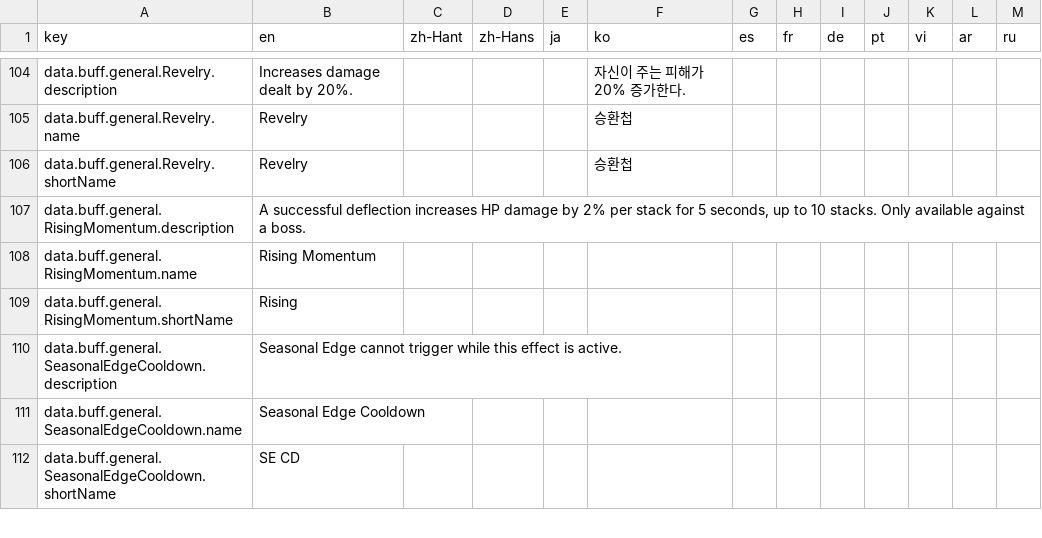
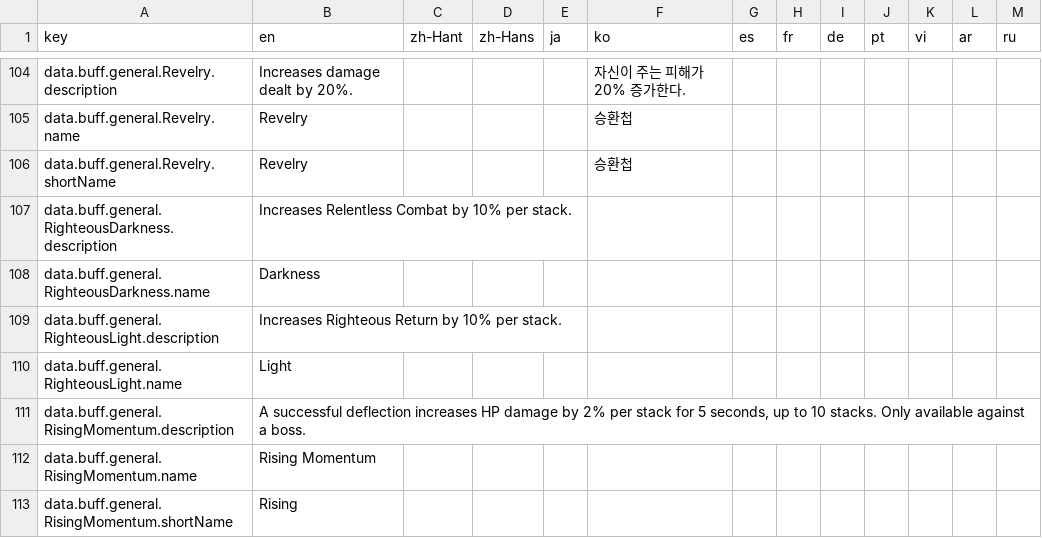
Before and after one commit to greydust/where-builds-meet, a CSV file: locales/translations.csv, drawn as a sheet; only a part is shown, gaps mark what is left out; the shorter side is filled out with more unchanged rows; the diff names each change by its address in the sheet, - before the commit and + after, or states it on an @@ line.

Commit message:
Implement Light and Shadow Alike for Deluge
Model the datamined tier bonuses and opposing stacks through shared combat effects so Deluge builds can calculate their damage, healing, and incoming damage reduction.

```diff
--- a/locales/translations.csv
+++ b/locales/translations.csv
+row 107: data.buff.general.RighteousDarkness.description | Increases Relentless Combat by 10% per stack.
+row 108: data.buff.general.RighteousDarkness.name | Darkness
+row 109: data.buff.general.RighteousLight.description | Increases Righteous Return by 10% per stack.
+row 110: data.buff.general.RighteousLight.name | Light
```
Also changed, not shown: 9 other files.
